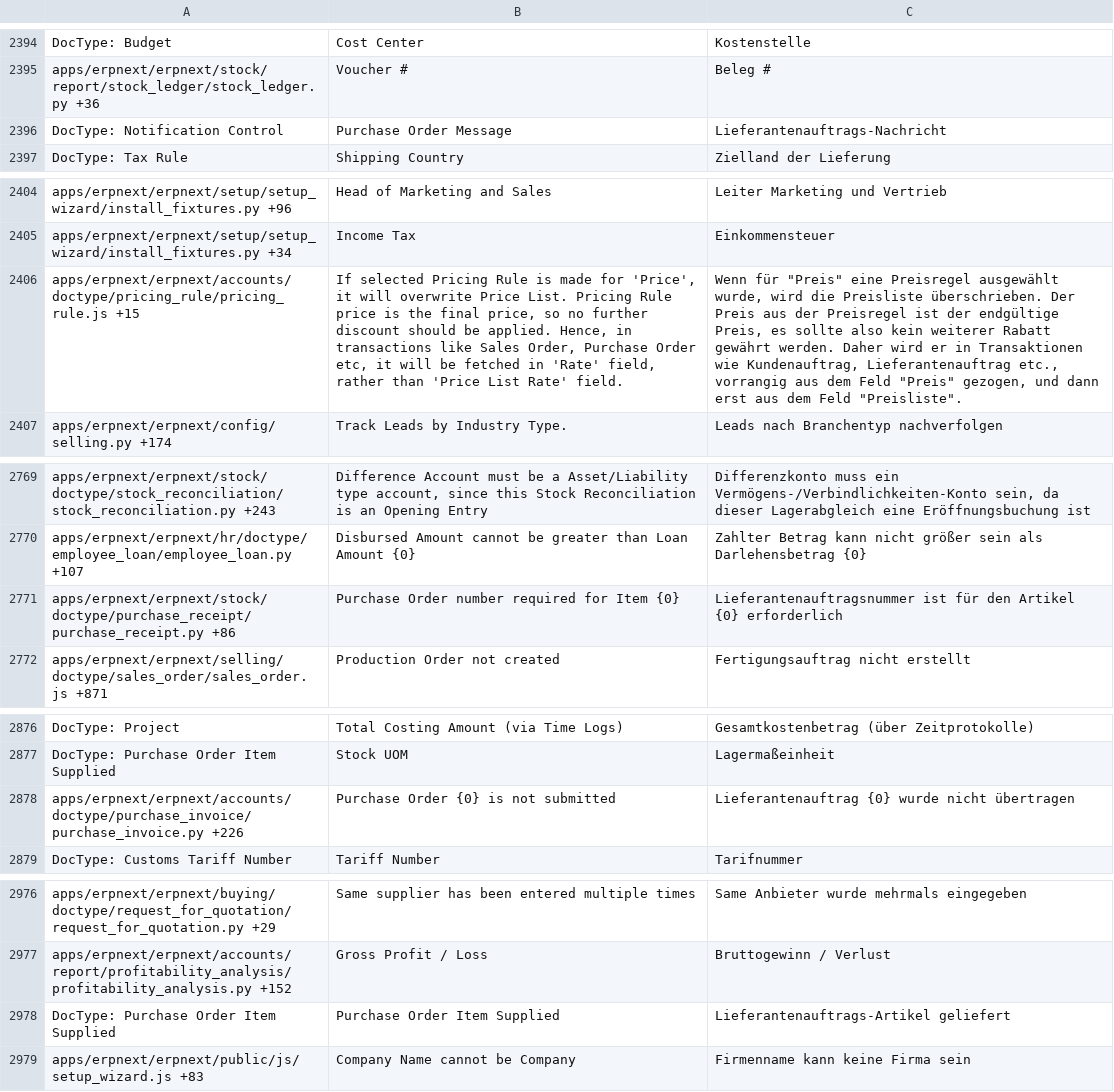
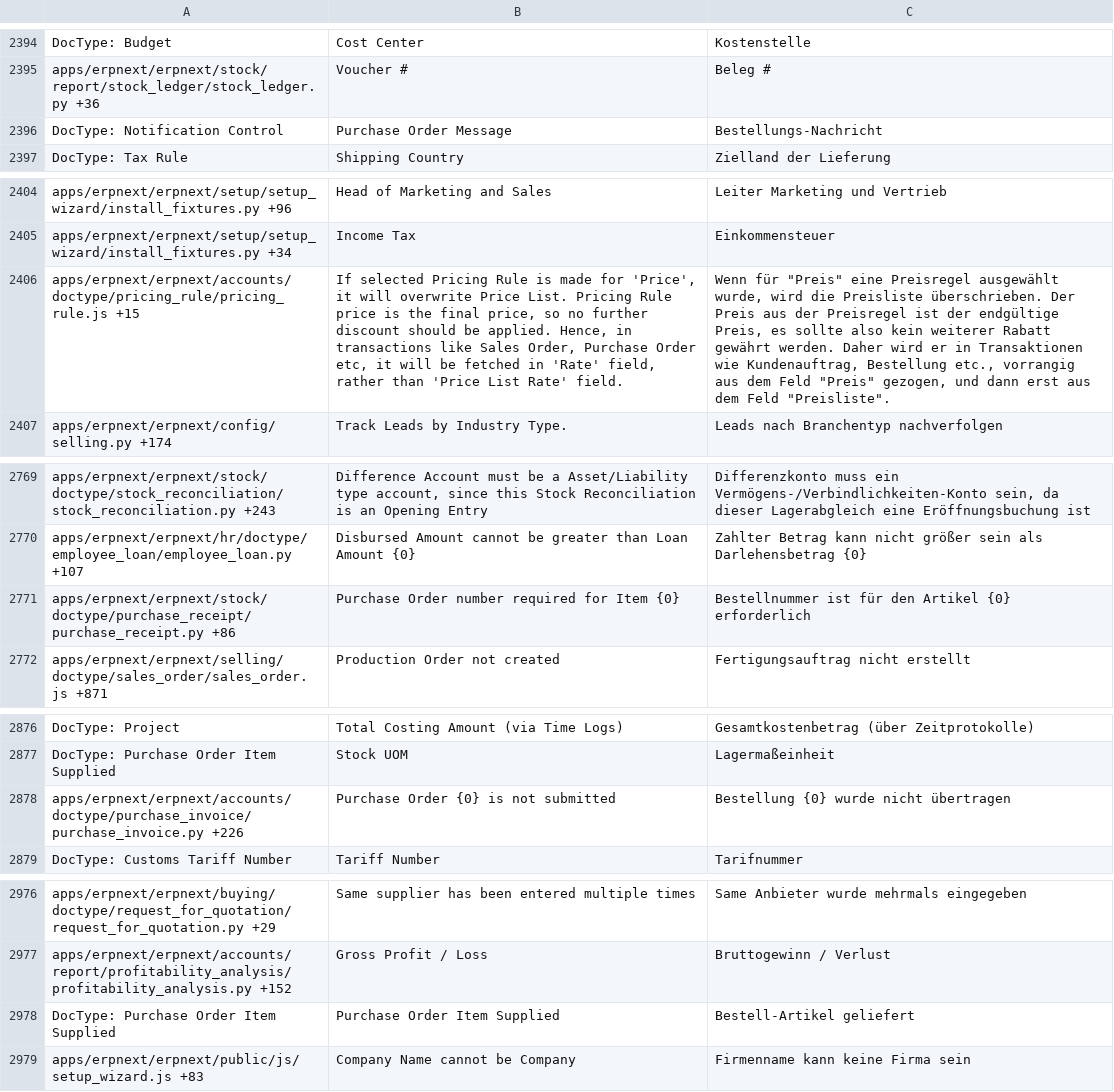
Before and after one commit to Dinext-pro/dinext_erp, a CSV file: erpnext/translations/de.csv, drawn as a sheet; only a part is shown, gaps mark what is left out; the diff covers the shown part only; the diff names each change by its address in the sheet, - before the commit and + after, or states it on an @@ line.

Commit message:
Fix mistranslation "Lieferantennauftrag" -> "Bestellung"
There is the strange term of "Lieferantenauftrag" that has been used for
"Purchase Order" which translates to "Supplier Order". This is not
standard at all and should be fixed to "Bestellung".

A Google search for "Bestellung" returns 97 million results, a search
for "Lieferantenauftrag" returns 972 results so it should be clear what
is standard.

```diff
--- a/erpnext/translations/de.csv
+++ b/erpnext/translations/de.csv
-C2396: Lieferantenauftrags-Nachricht
+C2396: Bestellungs-Nachricht
-C2406: …wie Kundenauftrag, Lieferantenauftrag etc., vorrangig…
+C2406: …wie Kundenauftrag, Bestellung etc., vorrangig…
-C2771: Lieferantenauftragsnummer ist für…
+C2771: Bestellnummer ist für…
-C2878: Lieferantenauftrag {0} wurde nicht übertragen
+C2878: Bestellung {0} wurde nicht übertragen
-C2978: Lieferantenauftrags-Artikel geliefert
+C2978: Bestell-Artikel geliefert
```
Also changed, not shown: 14 edited cells elsewhere in this file.
